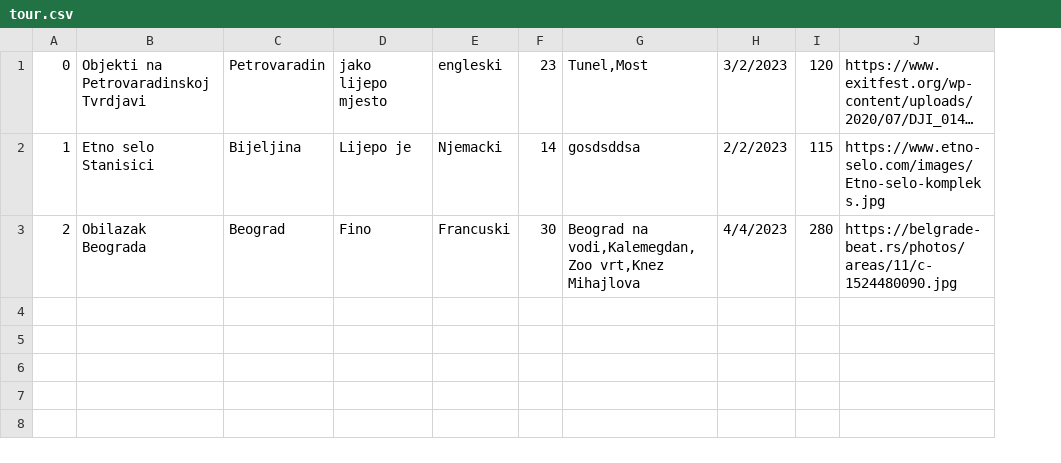
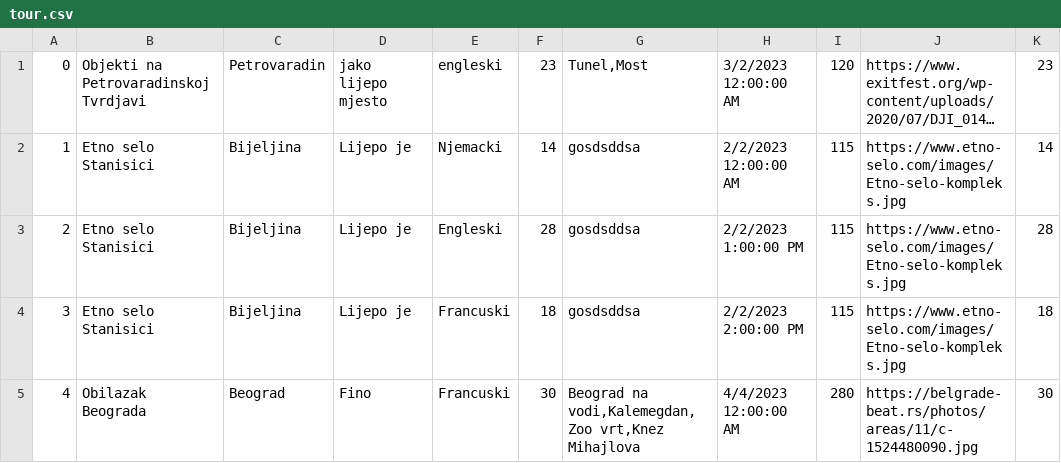
Before and after one commit to jblanusa13/SimsProjekat, a CSV file: ProjectSims/ProjectSims/Resources/Data/tour.csv, drawn as a sheet; long unchanged cells end in …; removed rows and columns are numbered as before the commit, all else as after; the diff names each change by its address in the sheet, - before the commit and + after, or states it on an @@ line.

Commit message:
Added reservation tour

```diff
--- a/ProjectSims/ProjectSims/Resources/Data/tour.csv
+++ b/ProjectSims/ProjectSims/Resources/Data/tour.csv
-column H, rows 1-3: 3/2/2023 | 2/2/2023 | 4/4/2023
+column H, rows 1-2: 3/2/2023 12:00:00 AM | 2/2/2023 12:00:00 AM; row 5: 4/4/2023 12:00:00 AM
+column K, rows 1-2: 23 | 14; row 5: 30
+row 3: 2 | Etno selo Stanisici | Bijeljina | Lijepo je | Engleski | 28 | gosdsddsa | 2/2/2023 1:00:00 PM | 115 | https://www.etno-selo.com/images/Etno-selo-kompleks.jpg | 28
+row 4: 3 | Etno selo Stanisici | Bijeljina | Lijepo je | Francuski | 18 | gosdsddsa | 2/2/2023 2:00:00 PM | 115 | https://www.etno-selo.com/images/Etno-selo-kompleks.jpg | 18
-A5: 2
+A5: 4
```
Also changed, not shown: 35 other files.
